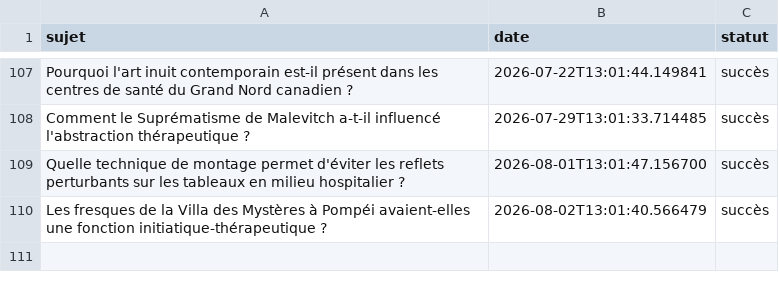
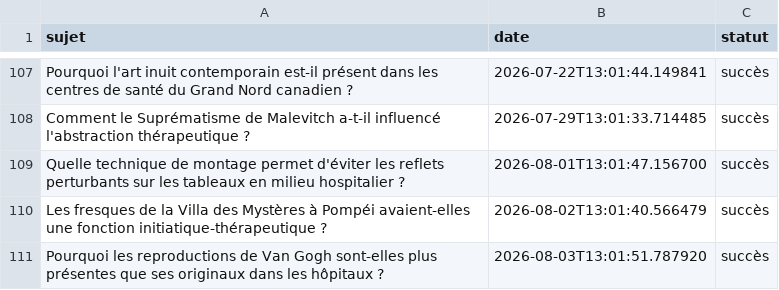
Before and after one commit to Metalosmose21/Cabinet-m-dical-1-, a CSV file: sujets_traites.csv, drawn as a sheet; only a part is shown, gaps mark what is left out; the diff names each change by its address in the sheet, - before the commit and + after, or states it on an @@ line.

```diff
--- a/sujets_traites.csv
+++ b/sujets_traites.csv
+row 111: Pourquoi les reproductions de Van Gogh sont-elles plus présentes que ses originaux dans les hôpitaux ? | 2026-08-03T13:01:51.787920 | succès
```
Also changed, not shown: sujets.csv.
